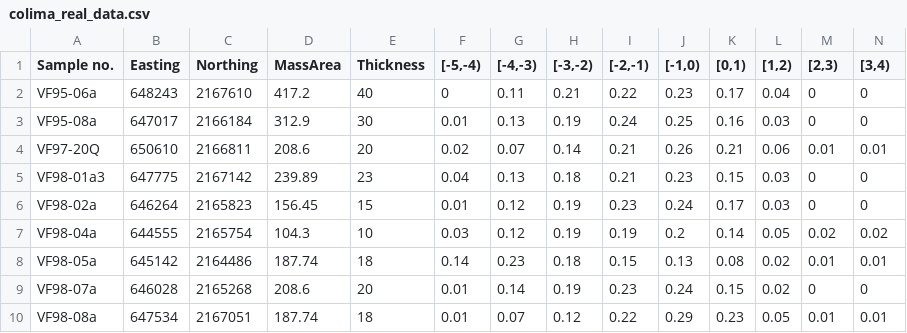
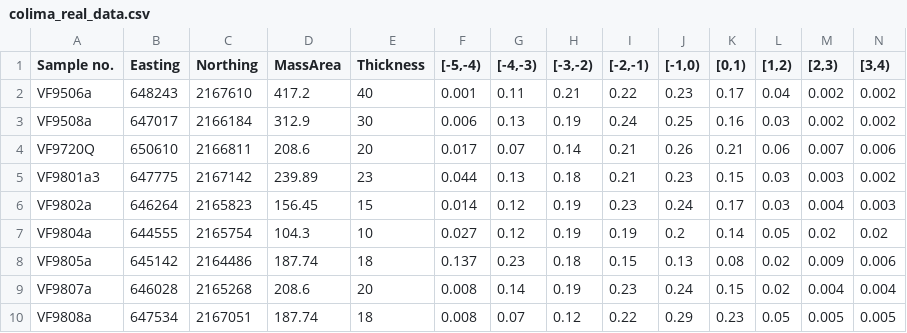
Before and after one commit to nmostert/inversion_project, a CSV file: data/colima/colima_real_data.csv, drawn as a sheet; only a part is shown; the diff covers the shown part only.

```diff
--- a/data/colima/colima_real_data.csv
+++ b/data/colima/colima_real_data.csv
@@ -1,10 +1,10 @@
 Sample no.,Easting,Northing,MassArea,Thickness,"[-5,-4)","[-4,-3)","[-3,-2)","[-2,-1)","[-1,0)","[0,1)","[1,2)","[2,3)","[3,4)"
-VF95-06a,648243,2167610,417.2,40,0,0.11,0.21,0.22,0.23,0.17,0.04,0,0
-VF95-08a,647017,2166184,312.9,30,0.01,0.13,0.19,0.24,0.25,0.16,0.03,0,0
-VF97-20Q,650610,2166811,208.6,20,0.02,0.07,0.14,0.21,0.26,0.21,0.06,0.01,0.01
-VF98-01a3,647775,2167142,239.89,23,0.04,0.13,0.18,0.21,0.23,0.15,0.03,0,0
-VF98-02a,646264,2165823,156.45,15,0.01,0.12,0.19,0.23,0.24,0.17,0.03,0,0
-VF98-04a,644555,2165754,104.3,10,0.03,0.12,0.19,0.19,0.2,0.14,0.05,0.02,0.02
-VF98-05a,645142,2164486,187.74,18,0.14,0.23,0.18,0.15,0.13,0.08,0.02,0.01,0.01
-VF98-07a,646028,2165268,208.6,20,0.01,0.14,0.19,0.23,0.24,0.15,0.02,0,0
-VF98-08a,647534,2167051,187.74,18,0.01,0.07,0.12,0.22,0.29,0.23,0.05,0.01,0.01
+VF9506a,648243,2167610,417.2,40,0.001,0.11,0.21,0.22,0.23,0.17,0.04,0.002,0.002
+VF9508a,647017,2166184,312.9,30,0.006,0.13,0.19,0.24,0.25,0.16,0.03,0.002,0.002
+VF9720Q,650610,2166811,208.6,20,0.017,0.07,0.14,0.21,0.26,0.21,0.06,0.007,0.006
+VF9801a3,647775,2167142,239.89,23,0.044,0.13,0.18,0.21,0.23,0.15,0.03,0.003,0.002
+VF9802a,646264,2165823,156.45,15,0.014,0.12,0.19,0.23,0.24,0.17,0.03,0.004,0.003
+VF9804a,644555,2165754,104.3,10,0.027,0.12,0.19,0.19,0.2,0.14,0.05,0.02,0.02
+VF9805a,645142,2164486,187.74,18,0.137,0.23,0.18,0.15,0.13,0.08,0.02,0.009,0.006
+VF9807a,646028,2165268,208.6,20,0.008,0.14,0.19,0.23,0.24,0.15,0.02,0.004,0.004
+VF9808a,647534,2167051,187.74,18,0.008,0.07,0.12,0.22,0.29,0.23,0.05,0.005,0.005
```
Also changed, not shown: 112 edited cells elsewhere in this file, 13 other files.
